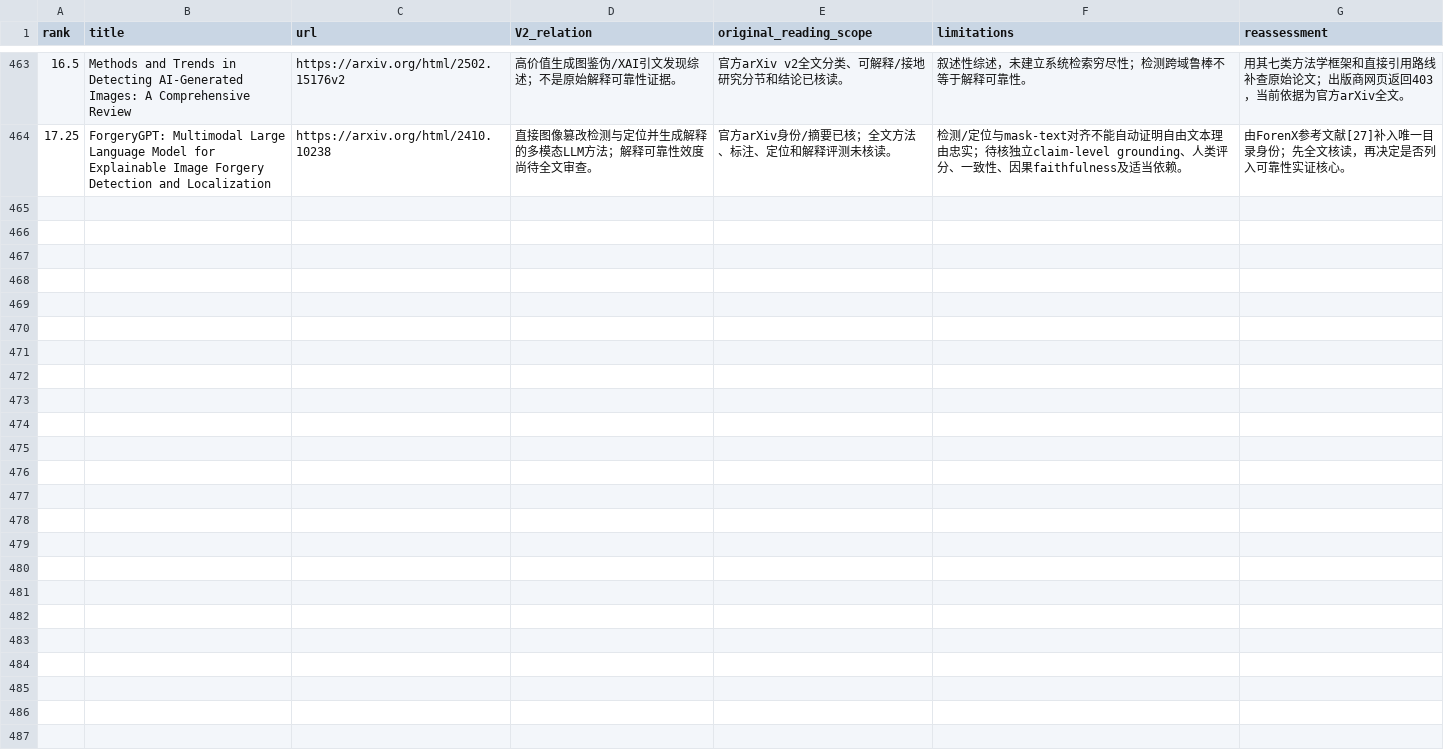
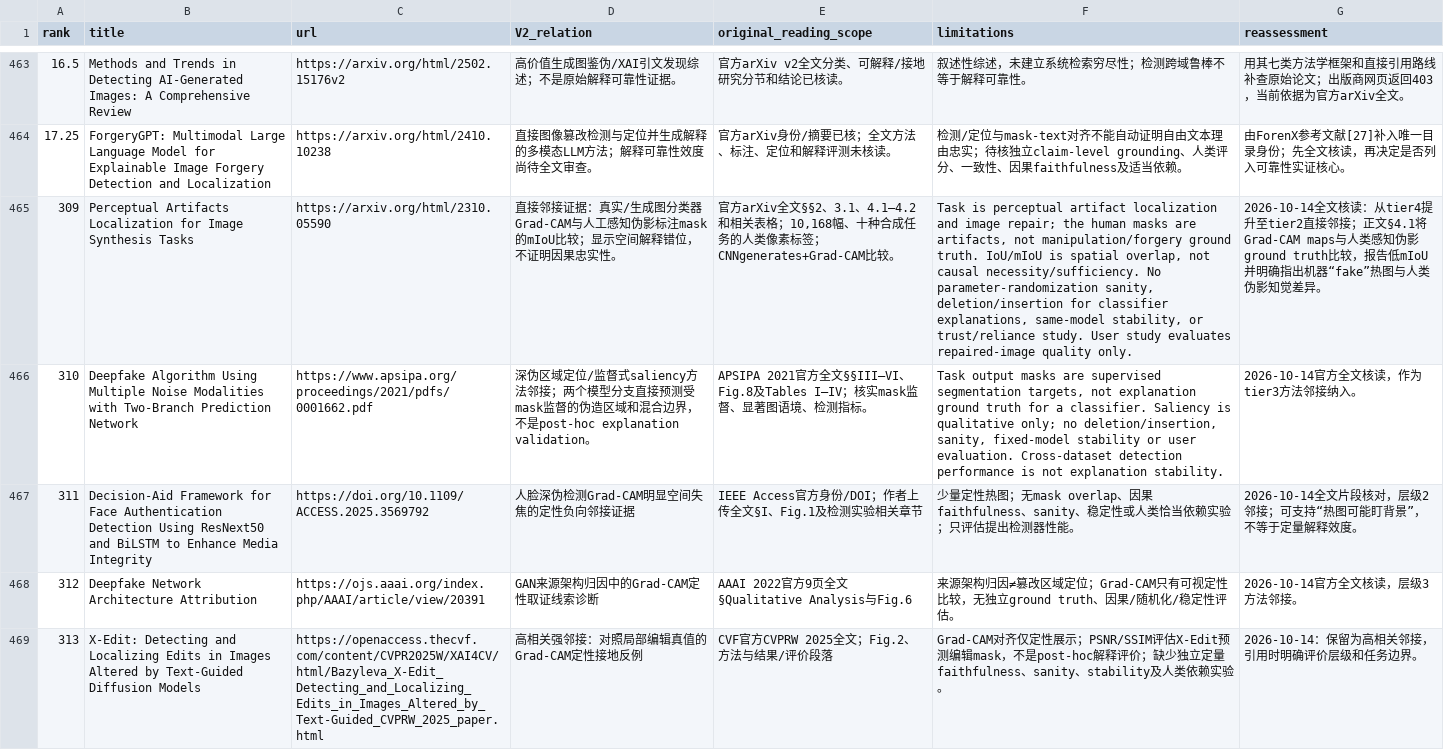
Before and after one commit to brodyZhao/my-research-project, a CSV file: outputs/图像鉴伪解释可靠性_重检_2026-10-05/72_V2已复核强相关优先清单.csv, drawn as a sheet; only a part is shown, gaps mark what is left out; the diff names each change by its address in the sheet, - before the commit and + after, or states it on an @@ line.

```diff
--- a/outputs/图像鉴伪解释可靠性_重检_2026-10-05/72_V2已复核强相关优先清单.csv
+++ b/outputs/图像鉴伪解释可靠性_重检_2026-10-05/72_V2已复核强相关优先清单.csv
+row 465: 309 | Perceptual Artifacts Localization for Image Synthesis Tasks | https://arxiv.org/html/2310.05590 | 直接邻接证据：真实/生成图分类器Grad-CAM与人工感知伪影标注mask的mIoU比较；显示空间解释错位，不证明因果忠实性。 | 官方arXiv全文§§2、3.1、4.1–4.2和相关表格；10,168幅、十种合成任务的人类像素标签；CNNgenerates+Grad-CAM比较。 | Task is perceptual artifact localization and image repair; the human masks are artifacts, not manipulation/forgery ground truth. IoU/mIoU is spatial overlap, not causal necessity/sufficiency. No parameter-randomization sanity, deletion/insertion for classifier explanations, same-model stability, or trust/reliance study. User study evaluates repaired-image quality only. | 2026-10-14全文核读：从tier4提升至tier2直接邻接；正文§4.1将Grad-CAM maps与人类感知伪影ground truth比较，报告低mIoU并明确指出机器“fake”热图与人类伪影知觉差异。
+row 466: 310 | Deepfake Algorithm Using Multiple Noise Modalities with Two-Branch Prediction Network | https://www.apsipa.org/proceedings/2021/pdfs/0001662.pdf | 深伪区域定位/监督式saliency方法邻接；两个模型分支直接预测受mask监督的伪造区域和混合边界，不是post-hoc explanation validation。 | APSIPA 2021官方全文§§III–VI、Fig.8及Tables I–IV；核实mask监督、显著图语境、检测指标。 | Task output masks are supervised segmentation targets, not explanation ground truth for a classifier. Saliency is qualitative only; no deletion/insertion, sanity, fixed-model stability or user evaluation. Cross-dataset detection performance is not explanation stability. | 2026-10-14官方全文核读，作为tier3方法邻接纳入。
+row 467: 311 | Decision-Aid Framework for Face Authentication Detection Using ResNext50 and BiLSTM to Enhance Media Integrity | https://doi.org/10.1109/ACCESS.2025.3569792 | 人脸深伪检测Grad-CAM明显空间失焦的定性负向邻接证据 | IEEE Access官方身份/DOI；作者上传全文§I、Fig.1及检测实验相关章节 | 少量定性热图；无mask overlap、因果faithfulness、sanity、稳定性或人类恰当依赖实验；只评估提出检测器性能。 | 2026-10-14全文片段核对，层级2邻接；可支持“热图可能盯背景”，不等于定量解释效度。
+row 468: 312 | Deepfake Network Architecture Attribution | https://ojs.aaai.org/index.php/AAAI/article/view/20391 | GAN来源架构归因中的Grad-CAM定性取证线索诊断 | AAAI 2022官方9页全文§Qualitative Analysis与Fig.6 | 来源架构归因≠篡改区域定位；Grad-CAM只有可视定性比较，无独立ground truth、因果/随机化/稳定性评估。 | 2026-10-14官方全文核读，层级3方法邻接。
+row 469: 313 | X-Edit: Detecting and Localizing Edits in Images Altered by Text-Guided Diffusion Models | https://openaccess.thecvf.com/content/CVPR2025W/XAI4CV/html/Bazyleva_X-Edit_Detecting_and_Localizing_Edits_in_Images_Altered_by_Text-Guided_CVPRW_2025_paper.html | 高相关强邻接：对照局部编辑真值的Grad-CAM定性接地反例 | CVF官方CVPRW 2025全文；Fig.2、方法与结果/评价段落 | Grad-CAM对齐仅定性展示；PSNR/SSIM评估X-Edit预测编辑mask，不是post-hoc解释评价；缺少独立定量faithfulness、sanity、stability及人类依赖实验。 | 2026-10-14：保留为高相关邻接，引用时明确评价层级和任务边界。
```
Also changed, not shown: outputs/图像鉴伪解释可靠性_重检_2026-10-05/112_本次阶段包_SHA256清单.csv, 8 other files.
